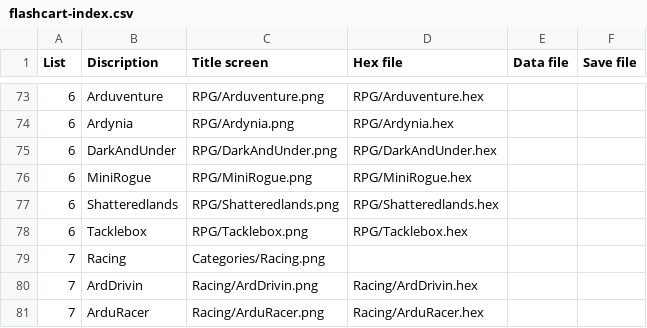
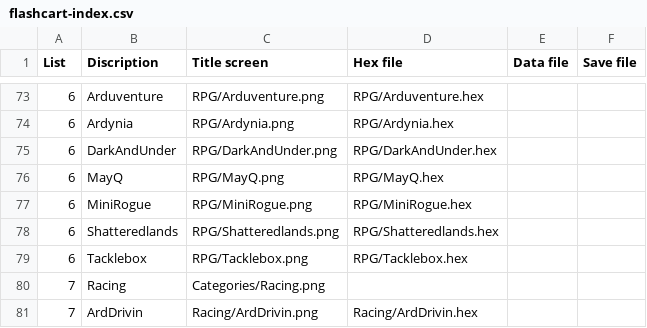
Before and after one commit to clintonium-119/arduboy-flashcart-loader, a CSV file: breadboy/flashcart-index.csv, drawn as a sheet; only a part is shown, gaps mark what is left out; the shorter side is filled out with more unchanged rows; the diff names each change by its address in the sheet, - before the commit and + after, or states it on an @@ line.

```diff
--- a/breadboy/flashcart-index.csv
+++ b/breadboy/flashcart-index.csv
+row 76: 6 | MayQ | RPG/MayQ.png | RPG/MayQ.hex
```
Also changed, not shown: 4 other files.
